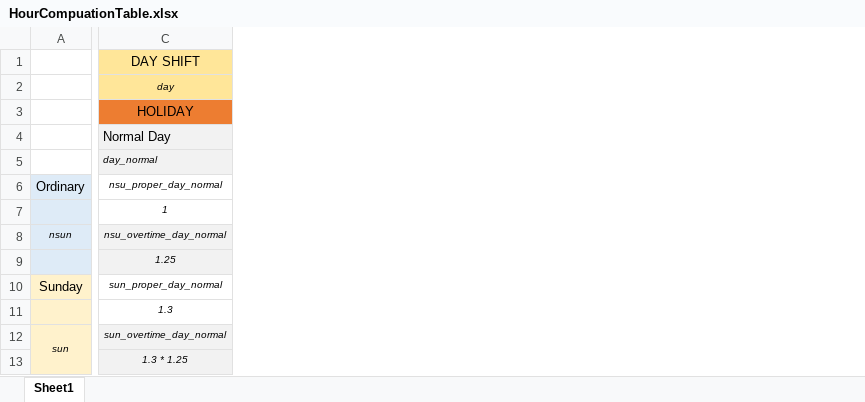
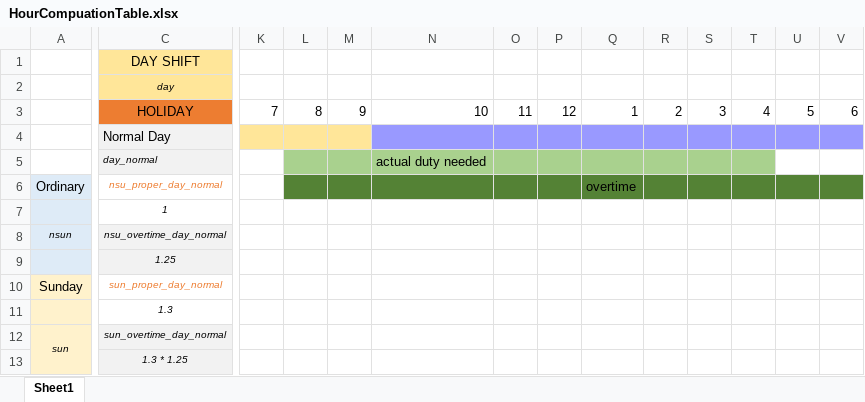
Before and after one commit to jibalio/msa-mis, an Excel workbook: HourCompuationTable.xlsx, sheet Sheet1, drawn as a sheet; only a part is shown, gaps mark what is left out; values as stored, in another font and other column widths than the file's, no borders; the diff covers the shown part only; the diff names each change by its address in the sheet, - before the commit and + after, or states it on an @@ line.

Commit message:
[Added] Overtime Computer in HourProcessor.cs [Fixed] Holiday Checker in HourProcessor.cs

```diff
--- a/HourCompuationTable.xlsx (sheet Sheet1)
+++ b/HourCompuationTable.xlsx (sheet Sheet1)
+column K, row 3: 7
+column L, row 3: 8
+column M, row 3: 9
+column N, rows 3-5: 10 |  | actual duty needed
+column O, row 3: 11
+column P, row 3: 12
+column Q, rows 3-6: 1 |  |  | overtime
+column R, row 3: 2
+column S, row 3: 3
+column T, row 3: 4
+column U, row 3: 5
+column V, row 3: 6
-C6 text colour: black
+C6 text colour: #ED7D31
-C10 text colour: black
+C10 text colour: #ED7D31
```
Also changed, not shown: 6 added columns, 1 edited cell and cell formats elsewhere in this sheet, 2 other files.
